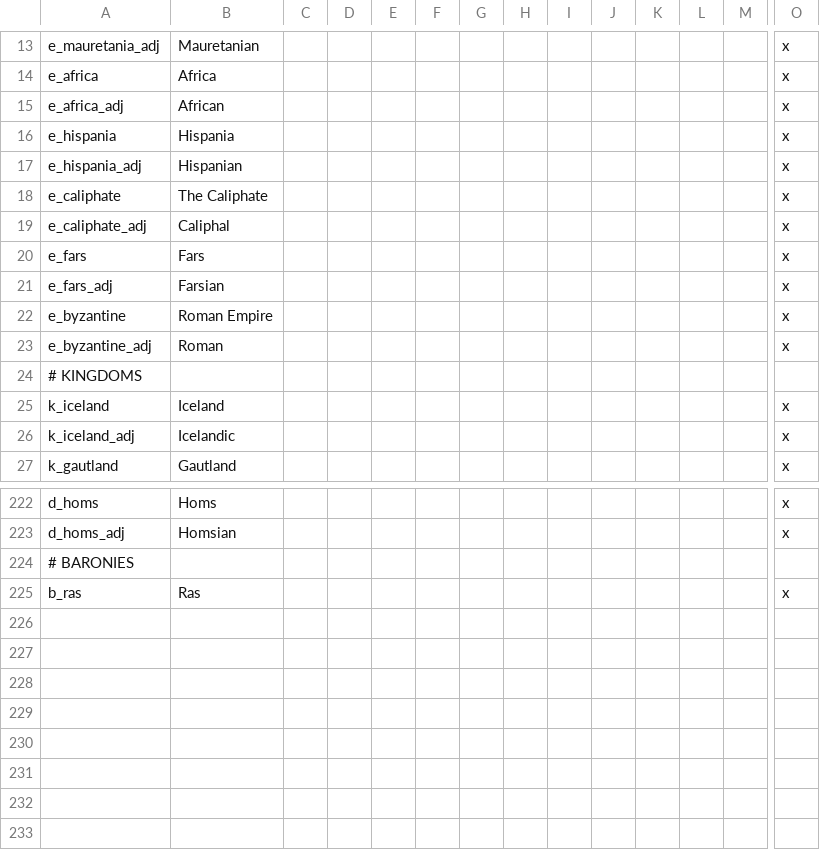
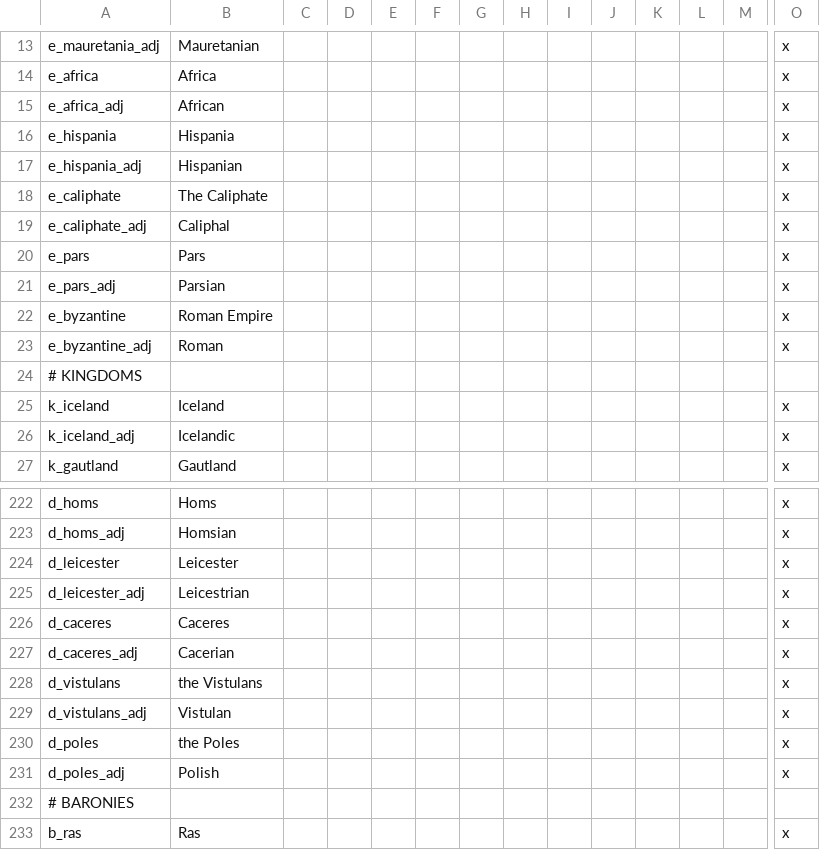
Before and after one commit to darkgamma/erebos-mod, a CSV file: localisation/titles.csv, drawn as a sheet; only a part is shown, gaps mark what is left out; rows hold the shown columns only; the diff names each change by its address in the sheet, - before the commit and + after, or states it on an @@ line.

```diff
--- a/localisation/titles.csv
+++ b/localisation/titles.csv
-A20: e_fars
+A20: e_pars
-B20: Fars
+B20: Pars
-A21: e_fars_adj
+A21: e_pars_adj
-B21: Farsian
+B21: Parsian
+row 224: d_leicester | Leicester |  |  |  |  |  |  |  |  |  |  |  | x
+row 225: d_leicester_adj | Leicestrian |  |  |  |  |  |  |  |  |  |  |  | x
+row 226: d_caceres | Caceres |  |  |  |  |  |  |  |  |  |  |  | x
+row 227: d_caceres_adj | Cacerian |  |  |  |  |  |  |  |  |  |  |  | x
+row 228: d_vistulans | the Vistulans |  |  |  |  |  |  |  |  |  |  |  | x
+row 229: d_vistulans_adj | Vistulan |  |  |  |  |  |  |  |  |  |  |  | x
+row 230: d_poles | the Poles |  |  |  |  |  |  |  |  |  |  |  | x
+row 231: d_poles_adj | Polish |  |  |  |  |  |  |  |  |  |  |  | x
```
Also changed, not shown: 7 other files.
